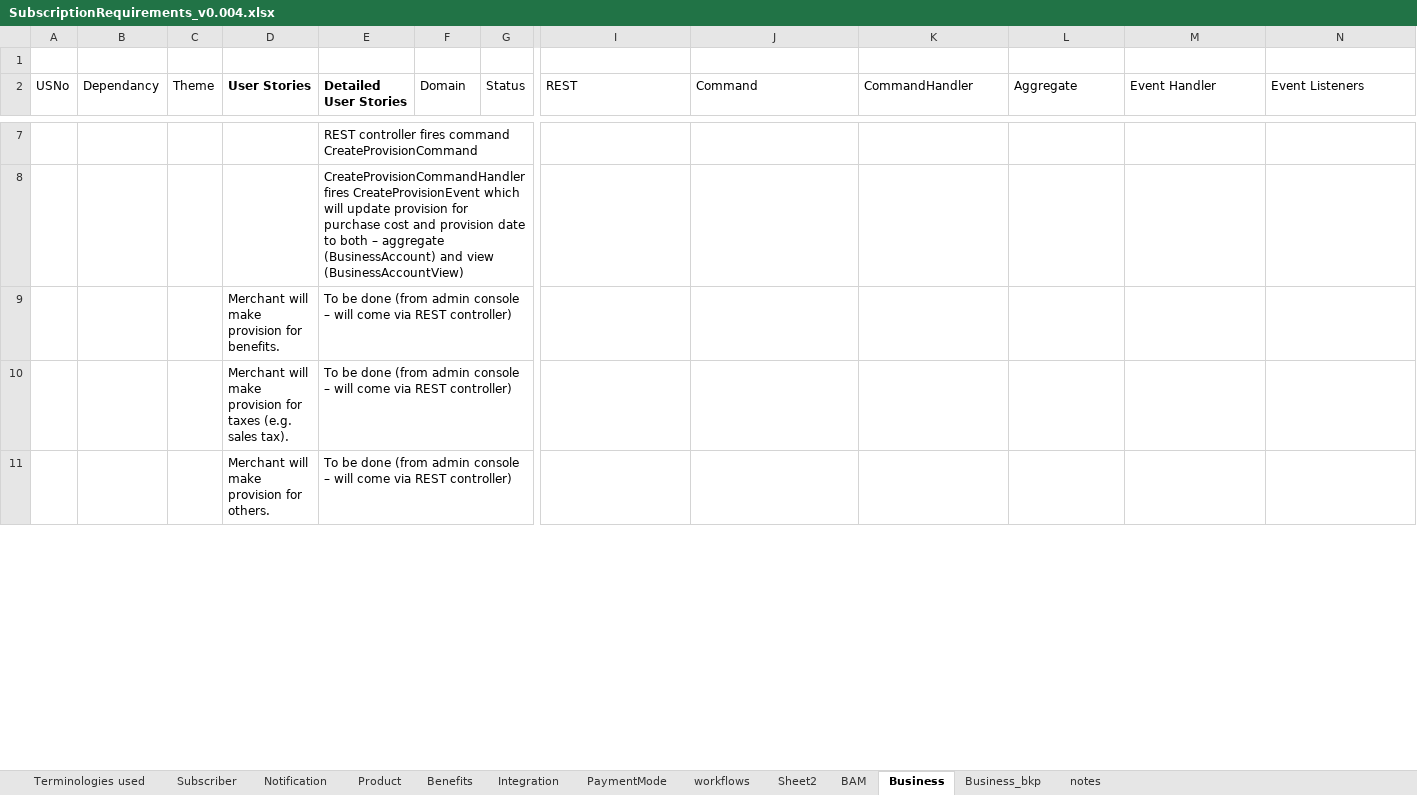
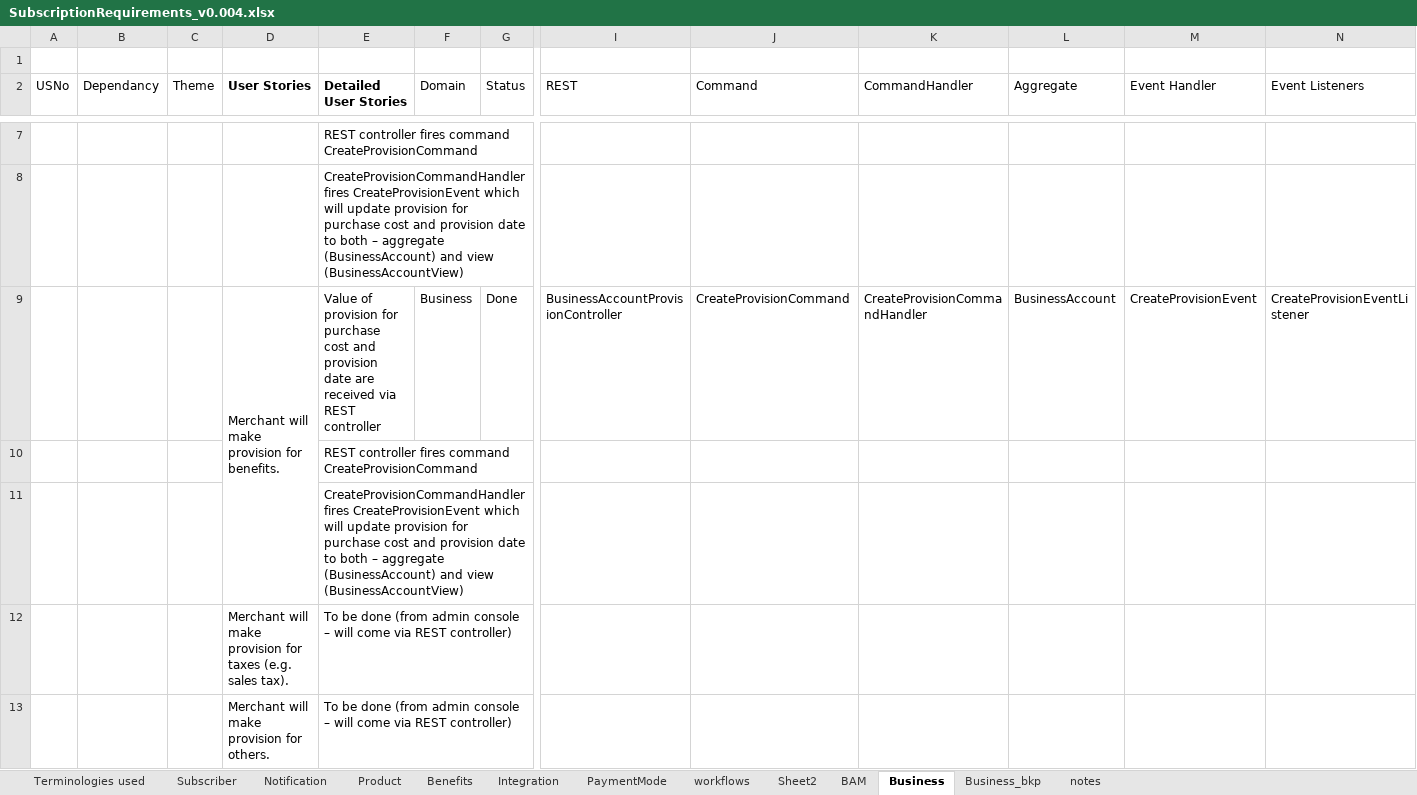
Before and after one commit to soukhyak26/MegaProject, an Excel workbook: documentation/requirements/SubscriptionRequirements_v0.004.xlsx, sheet Business, drawn as a sheet; only a part is shown, gaps mark what is left out; values as stored, in another font and other column widths than the file's, no borders; removed rows and columns are numbered as before the commit, all else as after; rows hold the shown columns only; the diff names each change by its address in the sheet, - before the commit and + after, or states it on an @@ line.

Commit message:
Added 'provision for benefits' flow in business domain

```diff
--- a/documentation/requirements/SubscriptionRequirements_v0.004.xlsx (sheet Business)
+++ b/documentation/requirements/SubscriptionRequirements_v0.004.xlsx (sheet Business)
-row 9:  |  |  | Merchant will make provision for benefits. | To be done (from admin console – will come via REST controller)
+row 9:  |  |  | Merchant will make provision for benefits. | Value of provision for purchase cost and provision date are received via REST controller | Business | Done | BusinessAccountProvisionController | CreateProvisionCommand | CreateProvisionCommandHandler | BusinessAccount | CreateProvisionEvent | CreateProvisionEventListener
+row 10:  |  |  |  | REST controller fires command CreateProvisionCommand
+row 11:  |  |  |  | CreateProvisionCommandHandler fires CreateProvisionEvent which will update provision for purchase cost and provision date to both – aggregate (BusinessAccount) and view (BusinessAccountView)
```
Also changed, not shown: 9 other files.
